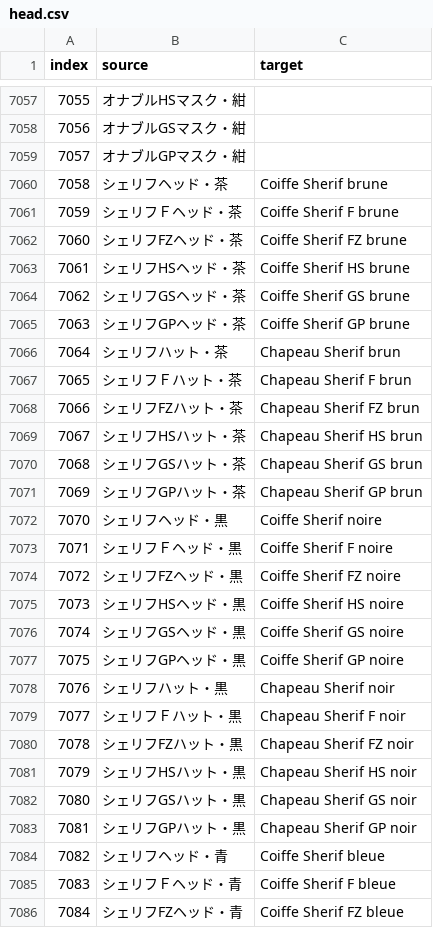
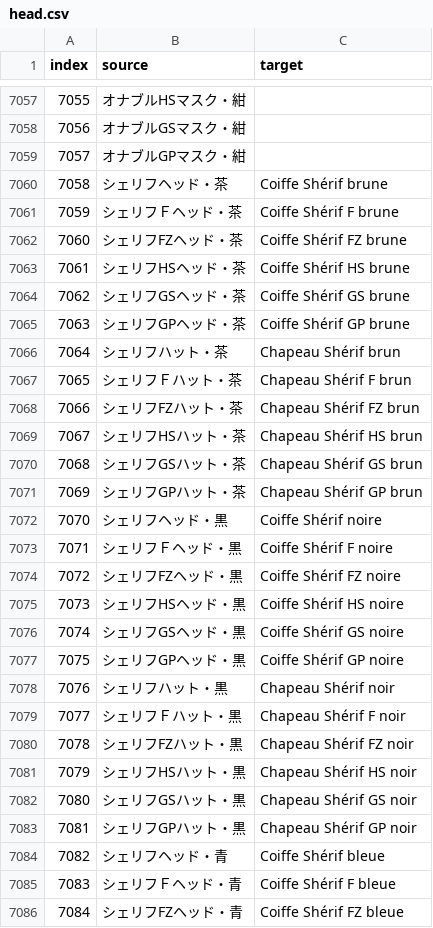
Before and after one commit to Mogapedia/MHFrontier-Translation, a CSV file: translations/fr/dat/armors/head.csv, drawn as a sheet; only a part is shown, gaps mark what is left out; the diff covers the shown part only.

```diff
--- a/translations/fr/dat/armors/head.csv
+++ b/translations/fr/dat/armors/head.csv
@@ -7059,28 +7059,28 @@ index,source,target
 7057,オナブルGPマスク・紺,
-7058,シェリフヘッド・茶,Coiffe Sherif brune
-7059,シェリフＦヘッド・茶,Coiffe Sherif F brune
-7060,シェリフFZヘッド・茶,Coiffe Sherif FZ brune
-7061,シェリフHSヘッド・茶,Coiffe Sherif HS brune
-7062,シェリフGSヘッド・茶,Coiffe Sherif GS brune
-7063,シェリフGPヘッド・茶,Coiffe Sherif GP brune
-7064,シェリフハット・茶,Chapeau Sherif brun
-7065,シェリフＦハット・茶,Chapeau Sherif F brun
-7066,シェリフFZハット・茶,Chapeau Sherif FZ brun
-7067,シェリフHSハット・茶,Chapeau Sherif HS brun
-7068,シェリフGSハット・茶,Chapeau Sherif GS brun
-7069,シェリフGPハット・茶,Chapeau Sherif GP brun
-7070,シェリフヘッド・黒,Coiffe Sherif noire
-7071,シェリフＦヘッド・黒,Coiffe Sherif F noire
-7072,シェリフFZヘッド・黒,Coiffe Sherif FZ noire
-7073,シェリフHSヘッド・黒,Coiffe Sherif HS noire
-7074,シェリフGSヘッド・黒,Coiffe Sherif GS noire
-7075,シェリフGPヘッド・黒,Coiffe Sherif GP noire
-7076,シェリフハット・黒,Chapeau Sherif noir
-7077,シェリフＦハット・黒,Chapeau Sherif F noir
-7078,シェリフFZハット・黒,Chapeau Sherif FZ noir
-7079,シェリフHSハット・黒,Chapeau Sherif HS noir
-7080,シェリフGSハット・黒,Chapeau Sherif GS noir
-7081,シェリフGPハット・黒,Chapeau Sherif GP noir
-7082,シェリフヘッド・青,Coiffe Sherif bleue
-7083,シェリフＦヘッド・青,Coiffe Sherif F bleue
-7084,シェリフFZヘッド・青,Coiffe Sherif FZ bleue
+7058,シェリフヘッド・茶,Coiffe Shérif brune
+7059,シェリフＦヘッド・茶,Coiffe Shérif F brune
+7060,シェリフFZヘッド・茶,Coiffe Shérif FZ brune
+7061,シェリフHSヘッド・茶,Coiffe Shérif HS brune
+7062,シェリフGSヘッド・茶,Coiffe Shérif GS brune
+7063,シェリフGPヘッド・茶,Coiffe Shérif GP brune
+7064,シェリフハット・茶,Chapeau Shérif brun
+7065,シェリフＦハット・茶,Chapeau Shérif F brun
+7066,シェリフFZハット・茶,Chapeau Shérif FZ brun
+7067,シェリフHSハット・茶,Chapeau Shérif HS brun
+7068,シェリフGSハット・茶,Chapeau Shérif GS brun
+7069,シェリフGPハット・茶,Chapeau Shérif GP brun
+7070,シェリフヘッド・黒,Coiffe Shérif noire
+7071,シェリフＦヘッド・黒,Coiffe Shérif F noire
+7072,シェリフFZヘッド・黒,Coiffe Shérif FZ noire
+7073,シェリフHSヘッド・黒,Coiffe Shérif HS noire
+7074,シェリフGSヘッド・黒,Coiffe Shérif GS noire
+7075,シェリフGPヘッド・黒,Coiffe Shérif GP noire
+7076,シェリフハット・黒,Chapeau Shérif noir
+7077,シェリフＦハット・黒,Chapeau Shérif F noir
+7078,シェリフFZハット・黒,Chapeau Shérif FZ noir
+7079,シェリフHSハット・黒,Chapeau Shérif HS noir
+7080,シェリフGSハット・黒,Chapeau Shérif GS noir
+7081,シェリフGPハット・黒,Chapeau Shérif GP noir
+7082,シェリフヘッド・青,Coiffe Shérif bleue
+7083,シェリフＦヘッド・青,Coiffe Shérif F bleue
+7084,シェリフFZヘッド・青,Coiffe Shérif FZ bleue
```
Also changed, not shown: 25 edited cells elsewhere in this file, docs/armor_series.fr.csv, translations/fr/dat/armors/arms.csv, 5 other files.
